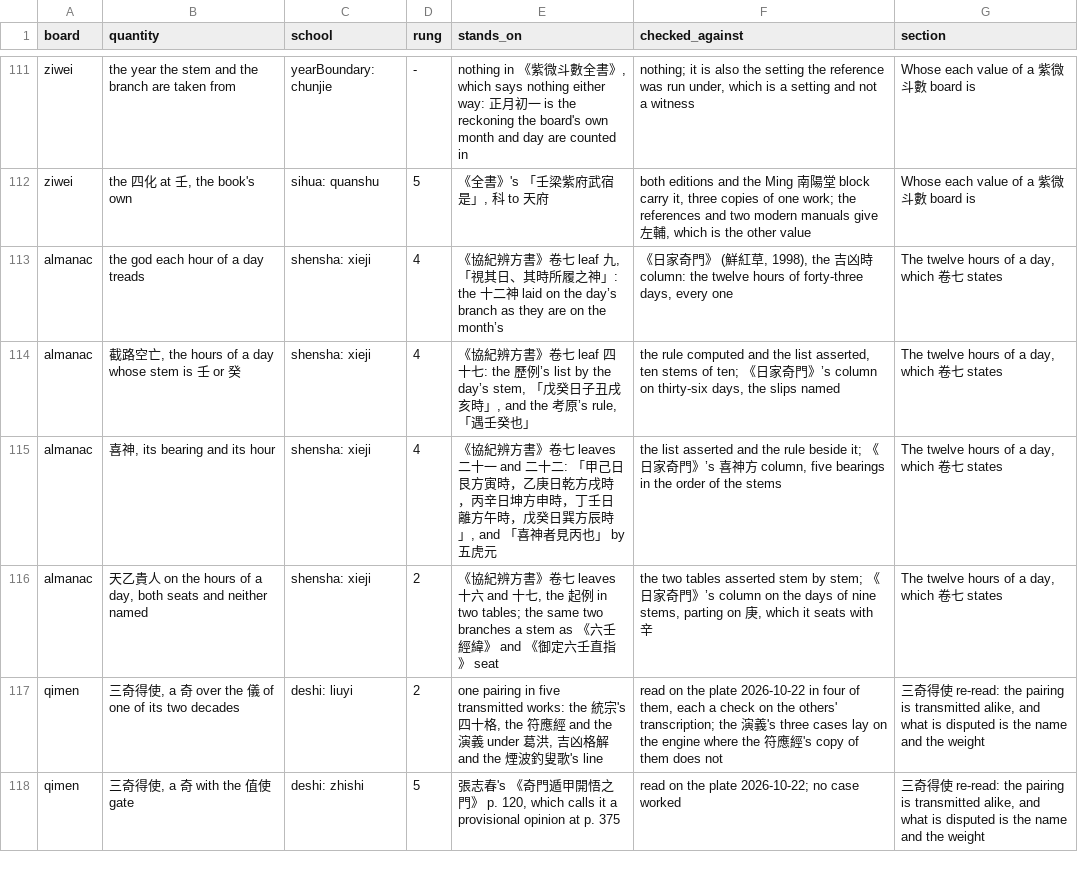
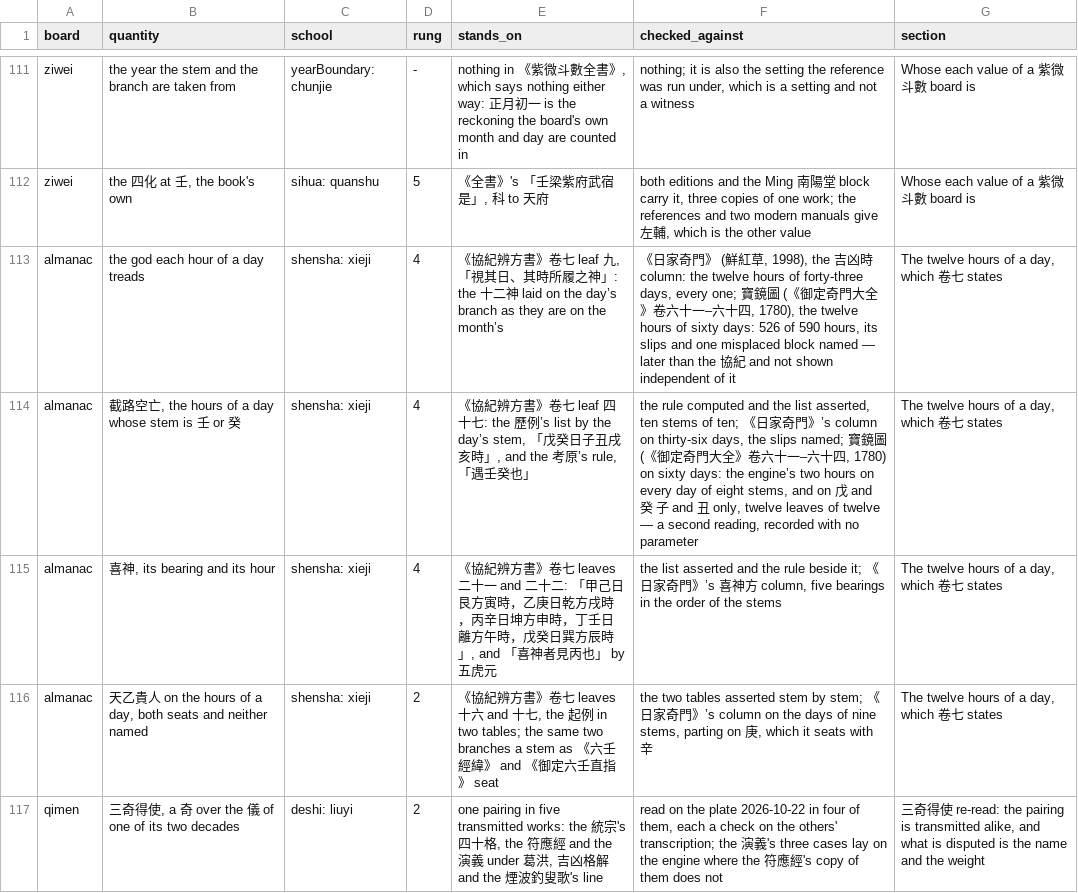
Before and after one commit to lineadicomando/shipan, a TSV file: docs/sources.tsv, drawn as a sheet; only a part is shown, gaps mark what is left out; the shorter side is filled out with more unchanged rows.

```diff
--- a/docs/sources.tsv
+++ b/docs/sources.tsv
@@ -112,4 +112,4 @@ ziwei	the year the stem and the branch are taken from	yearBoundary: chunjie	-	no
 ziwei	the 四化 at 壬, the book's own	sihua: quanshu	5	《全書》's 「壬梁紫府武宿是」, 科 to 天府	both editions and the Ming 南陽堂 block carry it, three copies of one work; the references and two modern manuals give 左輔, which is the other value	Whose each value of a 紫微斗數 board is
-almanac	the god each hour of a day treads	shensha: xieji	4	《協紀辨方書》卷七 leaf 九, 「視其日、其時所履之神」: the 十二神 laid on the day’s branch as they are on the month’s	《日家奇門》 (鮮紅草, 1998), the 吉凶時 column: the twelve hours of forty-three days, every one	The twelve hours of a day, which 卷七 states
-almanac	截路空亡, the hours of a day whose stem is 壬 or 癸	shensha: xieji	4	《協紀辨方書》卷七 leaf 四十七: the 歷例’s list by the day’s stem, 「戊癸日子丑戌亥時」, and the 考原’s rule, 「遇壬癸也」	the rule computed and the list asserted, ten stems of ten; 《日家奇門》’s column on thirty-six days, the slips named	The twelve hours of a day, which 卷七 states
+almanac	the god each hour of a day treads	shensha: xieji	4	《協紀辨方書》卷七 leaf 九, 「視其日、其時所履之神」: the 十二神 laid on the day’s branch as they are on the month’s	《日家奇門》 (鮮紅草, 1998), the 吉凶時 column: the twelve hours of forty-three days, every one; 寶鏡圖 (《御定奇門大全》卷六十一–六十四, 1780), the twelve hours of sixty days: 526 of 590 hours, its slips and one misplaced block named — later than the 協紀 and not shown independent of it	The twelve hours of a day, which 卷七 states
+almanac	截路空亡, the hours of a day whose stem is 壬 or 癸	shensha: xieji	4	《協紀辨方書》卷七 leaf 四十七: the 歷例’s list by the day’s stem, 「戊癸日子丑戌亥時」, and the 考原’s rule, 「遇壬癸也」	the rule computed and the list asserted, ten stems of ten; 《日家奇門》’s column on thirty-six days, the slips named; 寶鏡圖 (《御定奇門大全》卷六十一–六十四, 1780) on sixty days: the engine’s two hours on every day of eight stems, and on 戊 and 癸 子 and 丑 only, twelve leaves of twelve — a second reading, recorded with no parameter	The twelve hours of a day, which 卷七 states
 almanac	喜神, its bearing and its hour	shensha: xieji	4	《協紀辨方書》卷七 leaves 二十一 and 二十二: 「甲己日艮方寅時，乙庚日乾方戌時，丙辛日坤方申時，丁壬日離方午時，戊癸日巽方辰時」, and 「喜神者見丙也」 by 五虎元	the list asserted and the rule beside it; 《日家奇門》’s 喜神方 column, five bearings in the order of the stems	The twelve hours of a day, which 卷七 states
```
Also changed, not shown: 5 other files.
